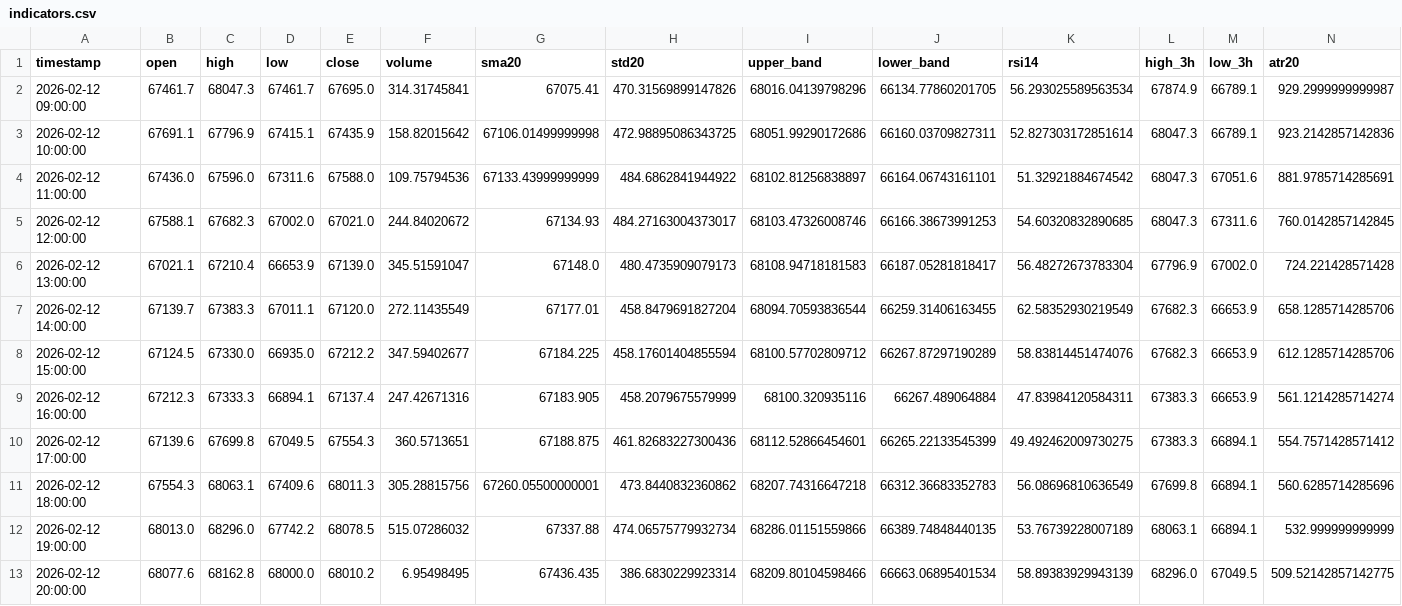
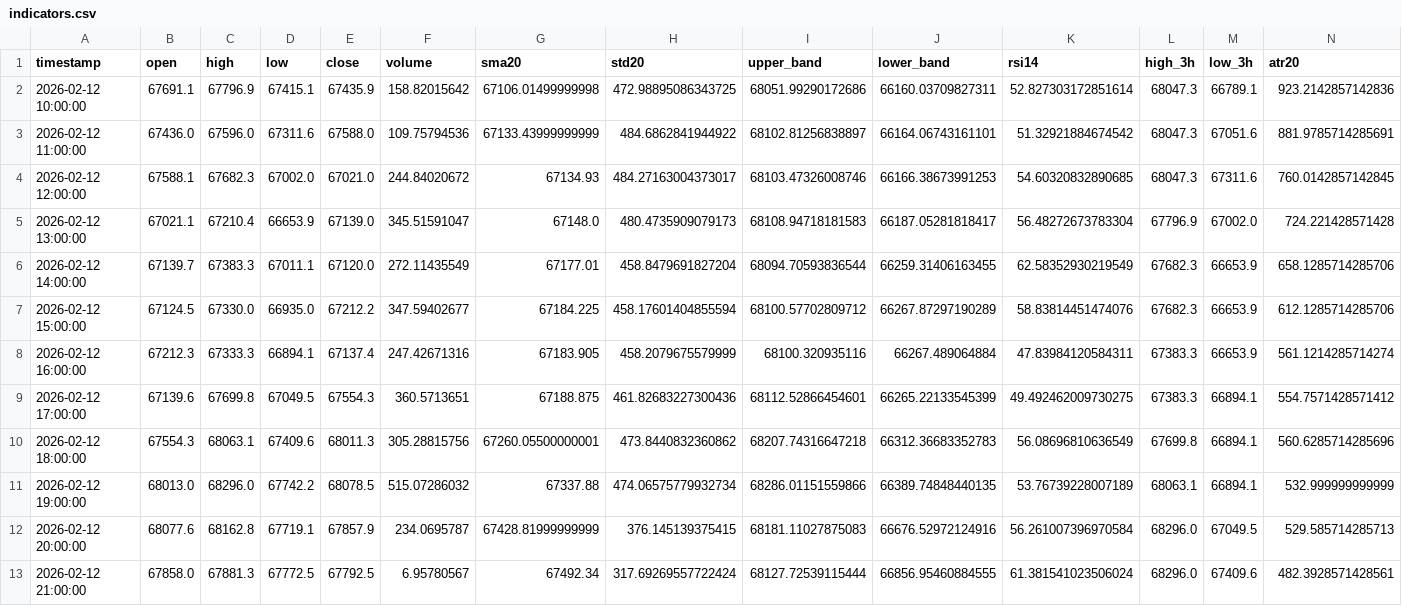
Before and after one commit to cdavocazh/btc-db-v3-cron, a CSV file: backtest_results/indicators.csv, drawn as a sheet; only a part is shown; removed rows and columns are numbered as before the commit, all else as after; rows hold the shown columns only; the diff names each change by its address in the sheet, - before the commit and + after, or states it on an @@ line.

```diff
--- a/backtest_results/indicators.csv
+++ b/backtest_results/indicators.csv
-row 2: 2026-02-12 09:00:00 | 67461.7 | 68047.3 | 67461.7 | 67695.0 | 314.31745841 | 67075.41 | 470.31569899147826 | 68016.04139798296 | 66134.77860201705 | 56.293025589563534 | 67874.9 | 66789.1 | 929.2999999999987
-D12 (low): 68000.0
+D12 (low): 67719.1
-E12 (close): 68010.2
+E12 (close): 67857.9
-F12 (volume): 6.95498495
+F12 (volume): 234.0695787
-G12 (sma20): 67436.435
+G12 (sma20): 67428.81999999999
-H12 (std20): 386.6830229923314
+H12 (std20): 376.145139375415
-I12 (upper_band): 68209.80104598466
+I12 (upper_band): 68181.11027875083
-J12 (lower_band): 66663.06895401534
+J12 (lower_band): 66676.52972124916
-K12 (rsi14): 58.89383929943139
+K12 (rsi14): 56.261007396970584
-N12 (atr20): 509.52142857142775
+N12 (atr20): 529.585714285713
+row 13: 2026-02-12 21:00:00 | 67858.0 | 67881.3 | 67772.5 | 67792.5 | 6.95780567 | 67492.34 | 317.69269557722424 | 68127.72539115444 | 66856.95460884555 | 61.381541023506024 | 68296.0 | 67409.6 | 482.3928571428561
```
Also changed, not shown: backtest_results/conditions.csv, 3 other files.
